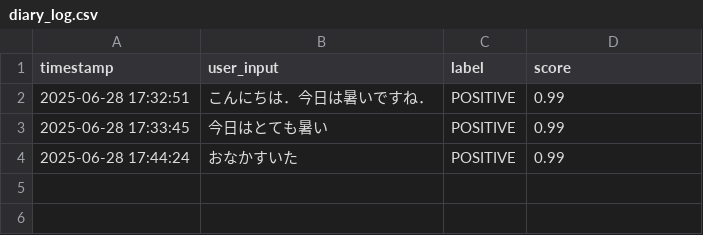
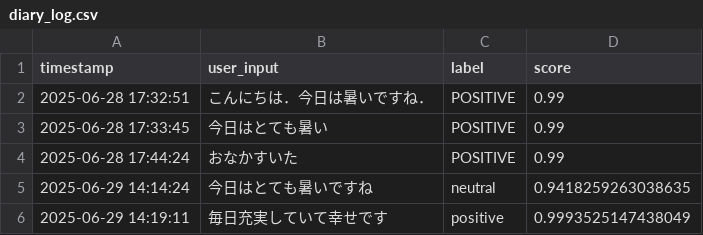
Before and after one commit to hyphen0322/diary_bot, a CSV file: diary_log.csv, drawn as a sheet; the diff names each change by its address in the sheet, - before the commit and + after, or states it on an @@ line.

```diff
--- a/diary_log.csv
+++ b/diary_log.csv
+row 5: 2025-06-29 14:14:24 | 今日はとても暑いですね | neutral | 0.9418259263038635
+row 6: 2025-06-29 14:19:11 | 毎日充実していて幸せです | positive | 0.9993525147438049
```
Also changed, not shown: 2 other files.
